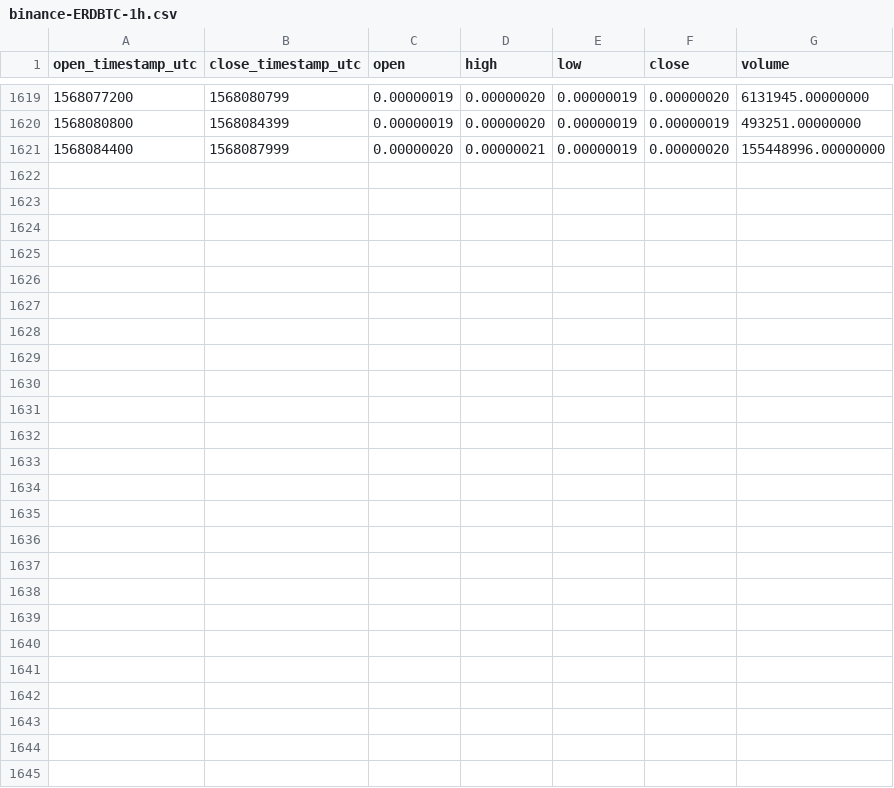
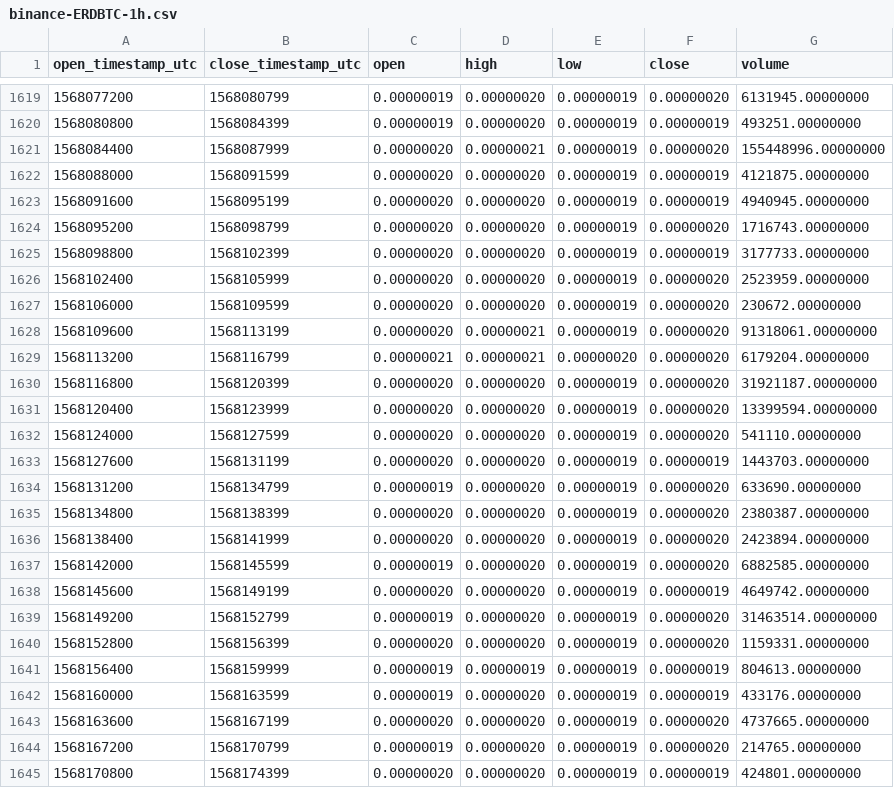
Before and after one commit to cryptobigbro/binance-ERDBTC, a CSV file: binance-ERDBTC-1h.csv, drawn as a sheet; only a part is shown, gaps mark what is left out.

Commit message:
Update OHLCV data.

```diff
--- a/binance-ERDBTC-1h.csv
+++ b/binance-ERDBTC-1h.csv
@@ -1621 +1621,25 @@ open_timestamp_utc,close_timestamp_utc,open,high,low,close,volume
 1568084400,1568087999,0.00000020,0.00000021,0.00000019,0.00000020,155448996.00000000
+1568088000,1568091599,0.00000020,0.00000020,0.00000019,0.00000019,4121875.00000000
+1568091600,1568095199,0.00000020,0.00000020,0.00000019,0.00000019,4940945.00000000
+1568095200,1568098799,0.00000020,0.00000020,0.00000019,0.00000020,1716743.00000000
+1568098800,1568102399,0.00000020,0.00000020,0.00000019,0.00000019,3177733.00000000
+1568102400,1568105999,0.00000020,0.00000020,0.00000019,0.00000020,2523959.00000000
+1568106000,1568109599,0.00000020,0.00000020,0.00000019,0.00000020,230672.00000000
+1568109600,1568113199,0.00000020,0.00000021,0.00000019,0.00000020,91318061.00000000
+1568113200,1568116799,0.00000021,0.00000021,0.00000020,0.00000020,6179204.00000000
+1568116800,1568120399,0.00000020,0.00000020,0.00000019,0.00000020,31921187.00000000
+1568120400,1568123999,0.00000020,0.00000020,0.00000019,0.00000020,13399594.00000000
+1568124000,1568127599,0.00000020,0.00000020,0.00000019,0.00000020,541110.00000000
+1568127600,1568131199,0.00000020,0.00000020,0.00000019,0.00000019,1443703.00000000
+1568131200,1568134799,0.00000019,0.00000020,0.00000019,0.00000020,633690.00000000
+1568134800,1568138399,0.00000020,0.00000020,0.00000019,0.00000020,2380387.00000000
+1568138400,1568141999,0.00000020,0.00000020,0.00000019,0.00000020,2423894.00000000
+1568142000,1568145599,0.00000019,0.00000020,0.00000019,0.00000020,6882585.00000000
+1568145600,1568149199,0.00000020,0.00000020,0.00000019,0.00000019,4649742.00000000
+1568149200,1568152799,0.00000019,0.00000020,0.00000019,0.00000020,31463514.00000000
+1568152800,1568156399,0.00000020,0.00000020,0.00000019,0.00000020,1159331.00000000
+1568156400,1568159999,0.00000019,0.00000019,0.00000019,0.00000019,804613.00000000
+1568160000,1568163599,0.00000019,0.00000020,0.00000019,0.00000019,433176.00000000
+1568163600,1568167199,0.00000020,0.00000020,0.00000019,0.00000020,4737665.00000000
+1568167200,1568170799,0.00000019,0.00000020,0.00000019,0.00000020,214765.00000000
+1568170800,1568174399,0.00000020,0.00000020,0.00000019,0.00000019,424801.00000000
```
Also changed, not shown: binance-ERDBTC-1d.csv.
